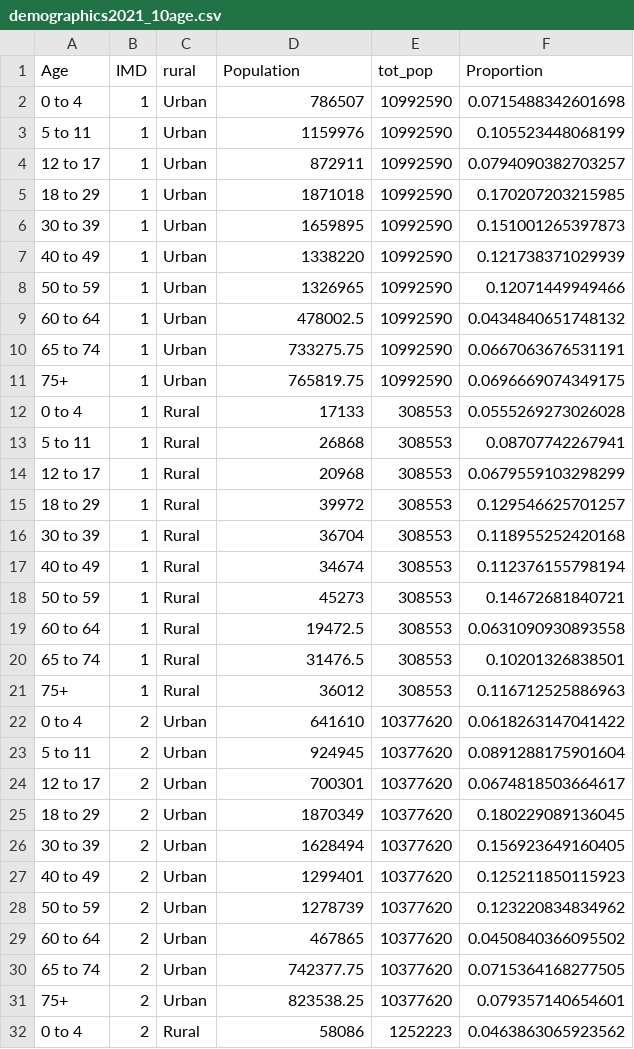
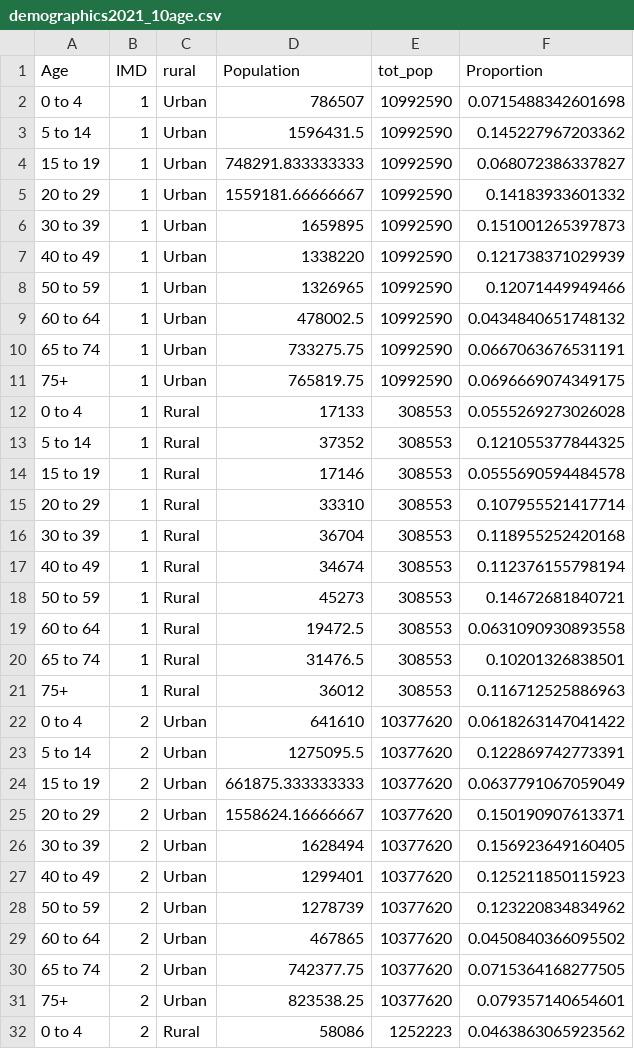
Before and after one commit to ciaramccarthy1/SE-stratified-transmission-models, a CSV file: data/demographics2021_10age.csv, drawn as a sheet; only a part is shown; the diff covers the shown part only.

```diff
--- a/data/demographics2021_10age.csv
+++ b/data/demographics2021_10age.csv
@@ -2,5 +2,5 @@
 "0 to 4",1,"Urban",786507,10992590,0.0715488342601698
-"5 to 11",1,"Urban",1159976,10992590,0.105523448068199
-"12 to 17",1,"Urban",872911,10992590,0.0794090382703257
-"18 to 29",1,"Urban",1871018,10992590,0.170207203215985
+"5 to 14",1,"Urban",1596431.5,10992590,0.145227967203362
+"15 to 19",1,"Urban",748291.833333333,10992590,0.068072386337827
+"20 to 29",1,"Urban",1559181.66666667,10992590,0.14183933601332
 "30 to 39",1,"Urban",1659895,10992590,0.151001265397873
@@ -12,5 +12,5 @@
 "0 to 4",1,"Rural",17133,308553,0.0555269273026028
-"5 to 11",1,"Rural",26868,308553,0.08707742267941
-"12 to 17",1,"Rural",20968,308553,0.0679559103298299
-"18 to 29",1,"Rural",39972,308553,0.129546625701257
+"5 to 14",1,"Rural",37352,308553,0.121055377844325
+"15 to 19",1,"Rural",17146,308553,0.0555690594484578
+"20 to 29",1,"Rural",33310,308553,0.107955521417714
 "30 to 39",1,"Rural",36704,308553,0.118955252420168
@@ -22,5 +22,5 @@
 "0 to 4",2,"Urban",641610,10377620,0.0618263147041422
-"5 to 11",2,"Urban",924945,10377620,0.0891288175901604
-"12 to 17",2,"Urban",700301,10377620,0.0674818503664617
-"18 to 29",2,"Urban",1870349,10377620,0.180229089136045
+"5 to 14",2,"Urban",1275095.5,10377620,0.122869742773391
+"15 to 19",2,"Urban",661875.333333333,10377620,0.0637791067059049
+"20 to 29",2,"Urban",1558624.16666667,10377620,0.150190907613371
 "30 to 39",2,"Urban",1628494,10377620,0.156923649160405
```
Also changed, not shown: 63 edited cells elsewhere in this file, data/Mas50_urban.csv, 7 other files.
